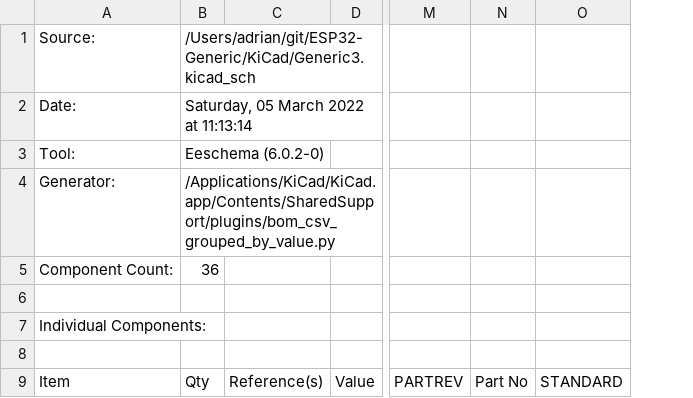
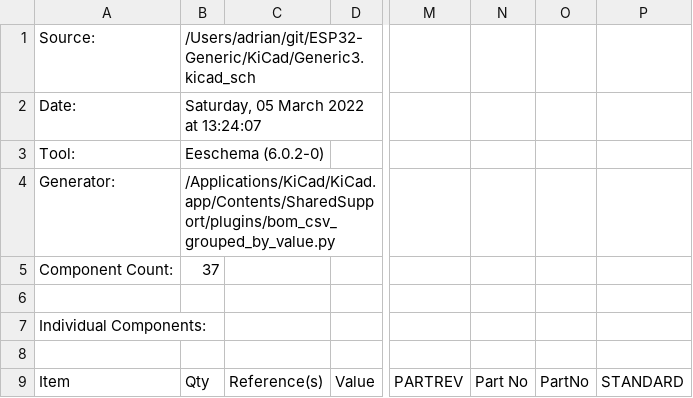
Before and after one commit to revk/ESP32-Generic, a CSV file: KiCad/Generic3.csv, drawn as a sheet; only a part is shown, gaps mark what is left out; the diff covers the shown part only; the diff names each change by its address in the sheet, - before the commit and + after, or states it on an @@ line.

```diff
--- a/KiCad/Generic3.csv
+++ b/KiCad/Generic3.csv
+column O, row 9: PartNo
-B2: Saturday, 05 March 2022 at 11:13:14
+B2: Saturday, 05 March 2022 at 13:24:07
-B5: 36
+B5: 37
```
Also changed, not shown: 2 added rows, 1 removed row, 7 edited cells and row numbers in column A elsewhere in this file, 45 other files.
